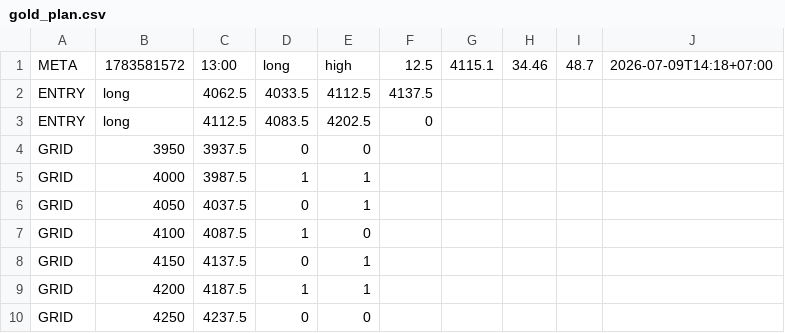
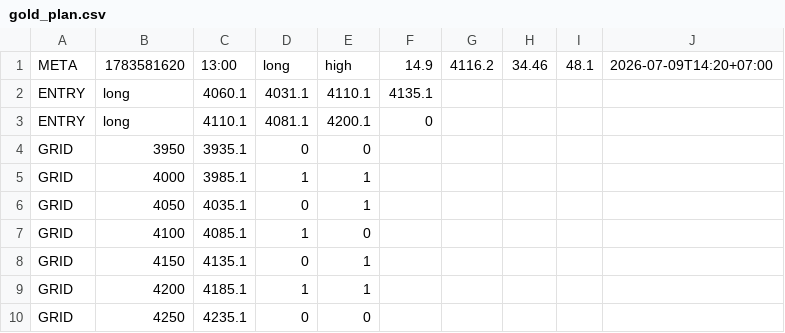
Before and after one commit to perpetualpp-rgb/gold-oi-dashboard, a CSV file: data/gold_plan.csv, drawn as a sheet.

Commit message:
Auto plan 13:00 2026-07-09

```diff
--- a/data/gold_plan.csv
+++ b/data/gold_plan.csv
@@ -1,10 +1,10 @@
-META,1783581572,13:00,long,high,12.5,4115.1,34.46,48.7,2026-07-09T14:18+07:00
-ENTRY,long,4062.5,4033.5,4112.5,4137.5
-ENTRY,long,4112.5,4083.5,4202.5,0
-GRID,3950,3937.5,0,0
-GRID,4000,3987.5,1,1
-GRID,4050,4037.5,0,1
-GRID,4100,4087.5,1,0
-GRID,4150,4137.5,0,1
-GRID,4200,4187.5,1,1
-GRID,4250,4237.5,0,0
+META,1783581620,13:00,long,high,14.9,4116.2,34.46,48.1,2026-07-09T14:20+07:00
+ENTRY,long,4060.1,4031.1,4110.1,4135.1
+ENTRY,long,4110.1,4081.1,4200.1,0
+GRID,3950,3935.1,0,0
+GRID,4000,3985.1,1,1
+GRID,4050,4035.1,0,1
+GRID,4100,4085.1,1,0
+GRID,4150,4135.1,0,1
+GRID,4200,4185.1,1,1
+GRID,4250,4235.1,0,0
```
Also changed, not shown: 4 other files.
